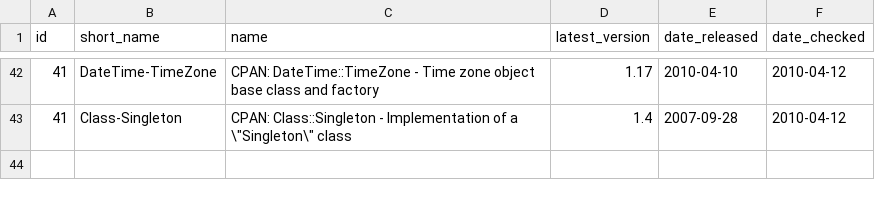
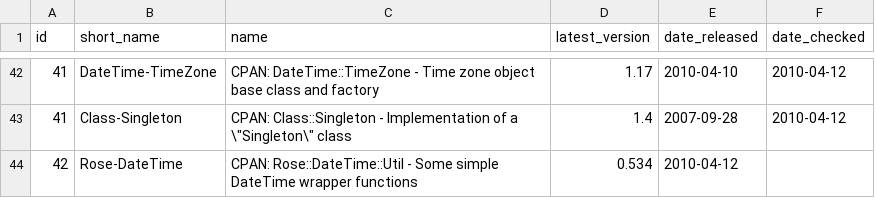
Before and after one commit to troywill/shilohSchema, a CSV file: 2010_spring/csv/packages.csv, drawn as a sheet; only a part is shown, gaps mark what is left out; the diff names each change by its address in the sheet, - before the commit and + after, or states it on an @@ line.

```diff
--- a/2010_spring/csv/packages.csv
+++ b/2010_spring/csv/packages.csv
+row 44: 42 | Rose-DateTime | CPAN: Rose::DateTime::Util - Some simple DateTime wrapper functions | 0.534 | 2010-04-12
```
Also changed, not shown: 2010_spring/csv/latest_tarball.csv, 2010_spring/csv/stowballs.csv, 1 other file.
